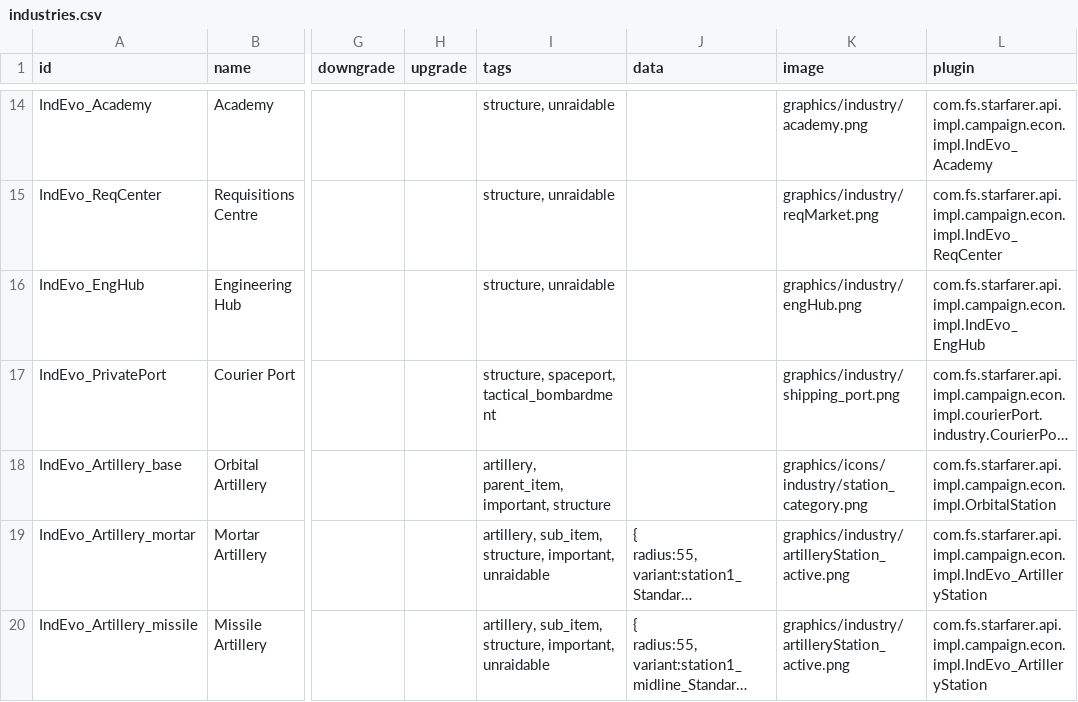
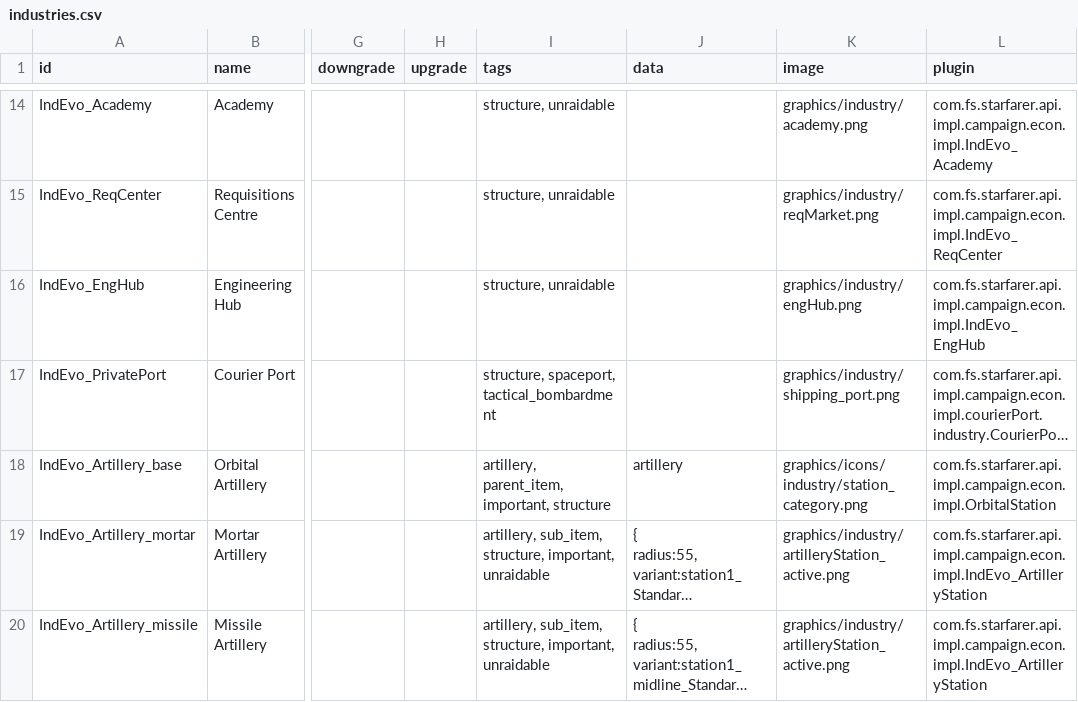
Before and after one commit to SirHartley/Industrial.Evolution, a CSV file: data/campaign/industries.csv, drawn as a sheet; only a part is shown, gaps mark what is left out; long unchanged cells end in …; the diff names each change by its address in the sheet, - before the commit and + after, or states it on an @@ line.

Commit message:
More work on combat entity artillery station

```diff
--- a/data/campaign/industries.csv
+++ b/data/campaign/industries.csv
-J18 (data): (empty)
+J18 (data): artillery
```
Also changed, not shown: 3 other files.
